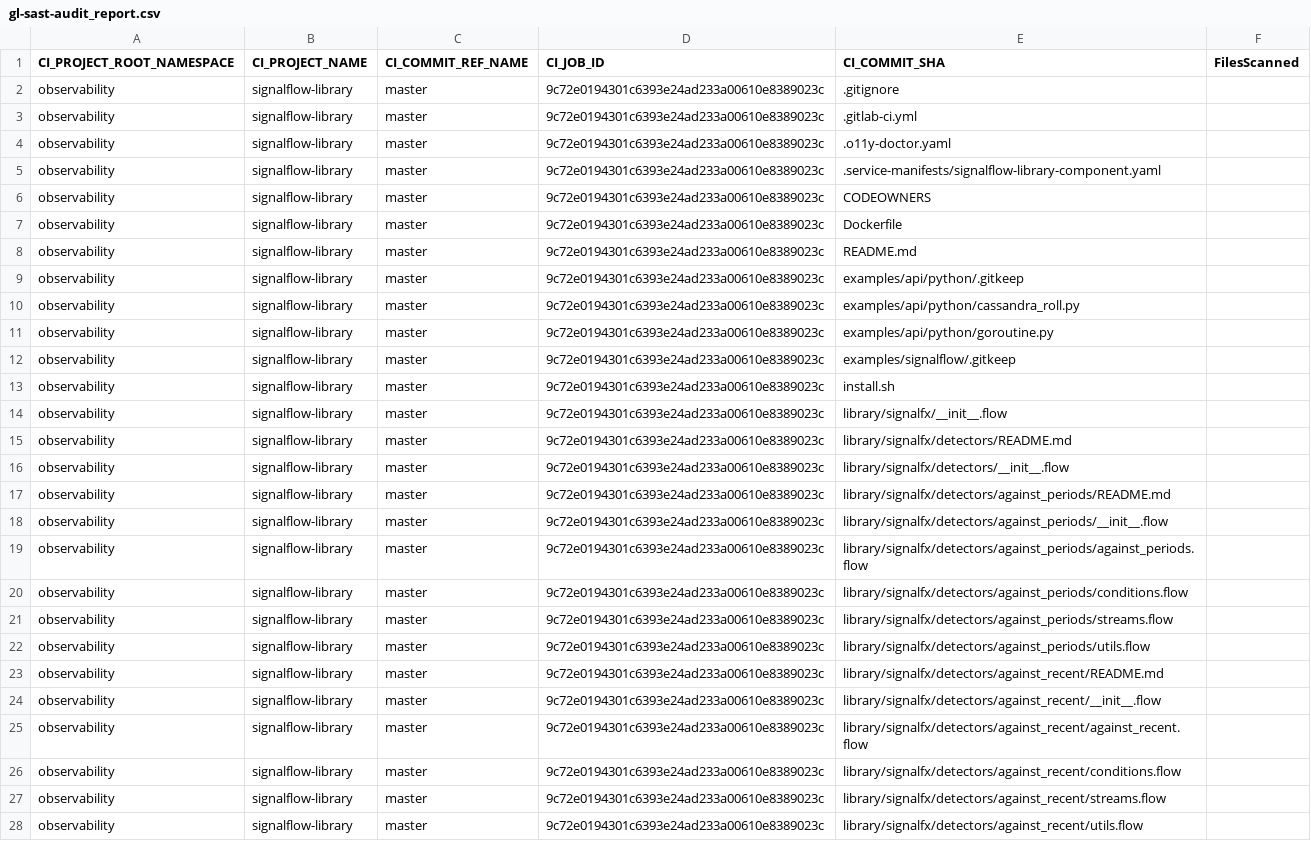
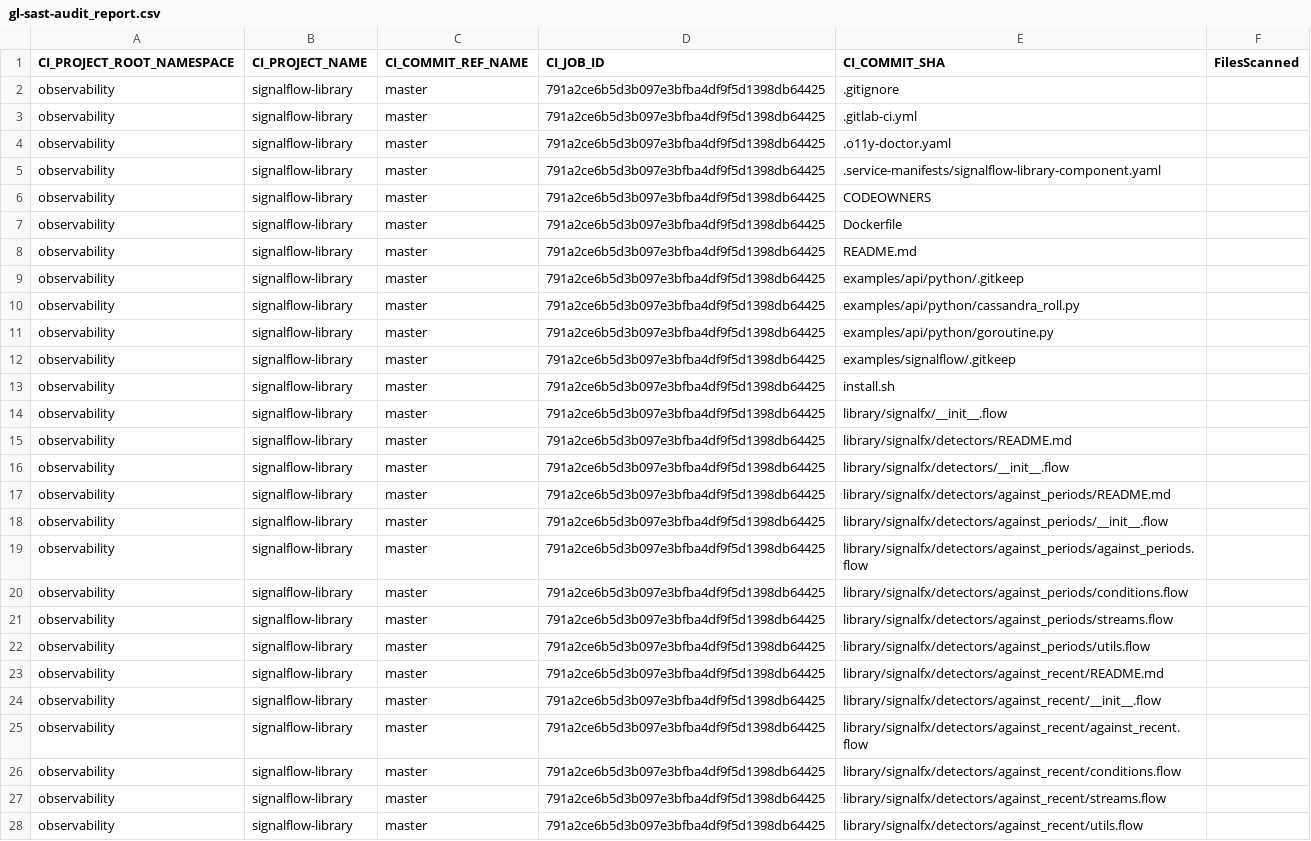
Before and after one commit to signalfx/signalflow-library, a CSV file: gl-sast-audit_report.csv, drawn as a sheet; only a part is shown; the diff covers the shown part only; the diff names each change by its address in the sheet, - before the commit and + after, or states it on an @@ line.

```diff
--- a/gl-sast-audit_report.csv
+++ b/gl-sast-audit_report.csv
-D2:D28 (CI_JOB_ID): 9c72e0194301c6393e24ad233a00610e8389023c
+D2:D28 (CI_JOB_ID): 791a2ce6b5d3b097e3bfba4df9f5d1398db64425
```
Also changed, not shown: 167 edited cells elsewhere in this file, 3 other files.
